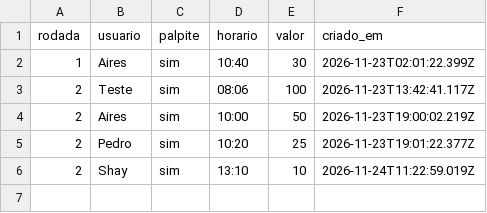
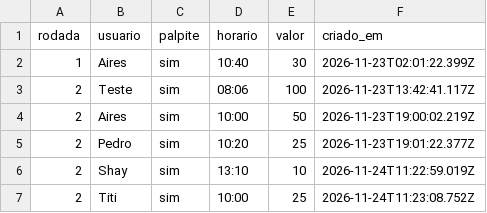
Before and after one commit to GustavoRiegert/sicksbet, a CSV file: data/apostas.csv, drawn as a sheet; the diff names each change by its address in the sheet, - before the commit and + after, or states it on an @@ line.

Commit message:
SicksBET: Palpite de Titi na rodada 2

```diff
--- a/data/apostas.csv
+++ b/data/apostas.csv
+row 7: 2 | Titi | sim | 10:00 | 25 | 2026-11-24T11:23:08.752Z
```
